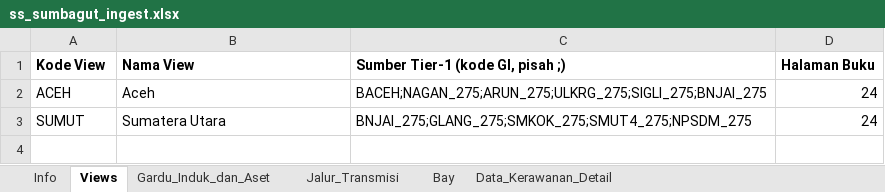
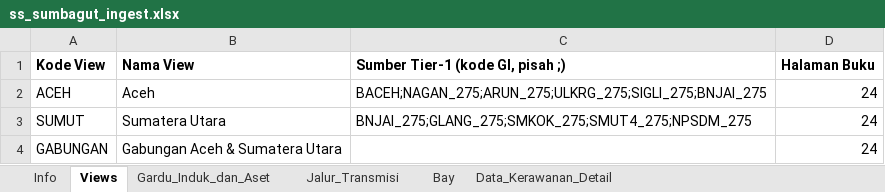
Before and after one commit to hafizna/SLD_engine, an Excel workbook: samples/ss_sumbagut_ingest.xlsx, sheet Views, drawn as a sheet; values as stored, in another font and other column widths than the file's, no borders; the diff names each change by its address in the sheet, - before the commit and + after, or states it on an @@ line.

```diff
--- a/samples/ss_sumbagut_ingest.xlsx (sheet Views)
+++ b/samples/ss_sumbagut_ingest.xlsx (sheet Views)
+row 4: GABUNGAN | Gabungan Aceh & Sumatera Utara |  | 24
```
Also changed, not shown: 1 other file.
